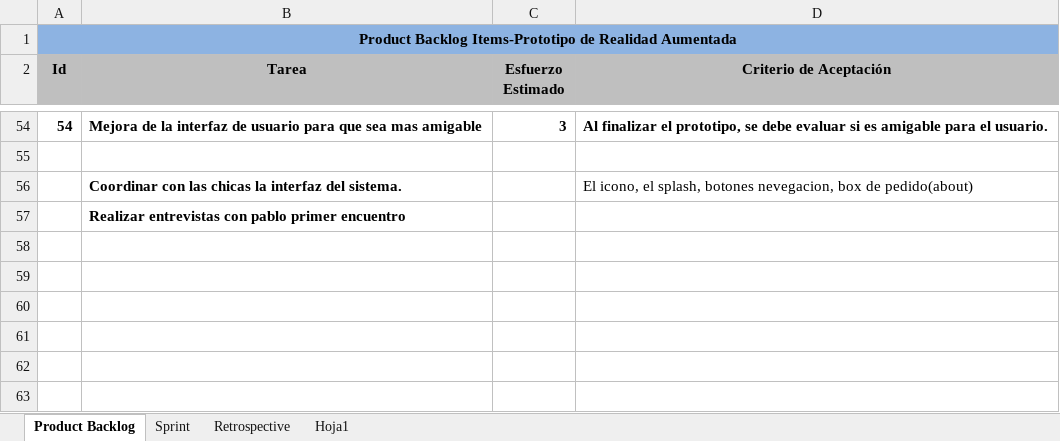
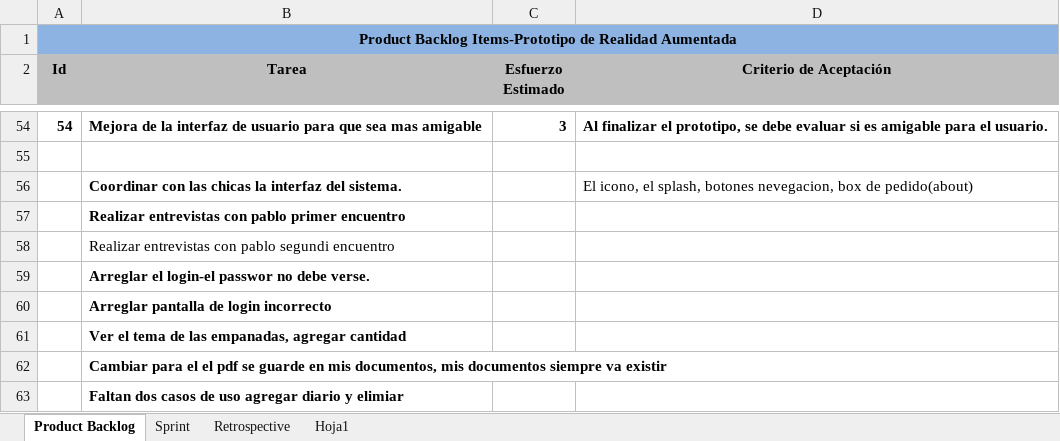
Before and after one commit to carrizofm2010/unjutesis, an Excel workbook: Documentacion/scrum.xlsx, sheet Product Backlog, drawn as a sheet; only a part is shown, gaps mark what is left out; values as stored, in another font and other column widths than the file's, no borders; the diff names each change by its address in the sheet, - before the commit and + after, or states it on an @@ line.

Commit message:
Casos de prueba y tareas que faltan hacer scrum.xlsx

```diff
--- a/Documentacion/scrum.xlsx (sheet Product Backlog)
+++ b/Documentacion/scrum.xlsx (sheet Product Backlog)
+row 58:  | Realizar entrevistas con pablo segundi encuentro
+row 59:  | Arreglar el login-el passwor no debe verse.
+row 60:  | Arreglar pantalla de login incorrecto
+row 61:  | Ver el tema de las empanadas, agregar cantidad
+row 62:  | Cambiar para el el pdf se guarde en mis documentos, mis documentos siempre va existir
+row 63:  | Faltan dos casos de uso agregar diario y elimiar
```
Also changed, not shown: 1 other file.
